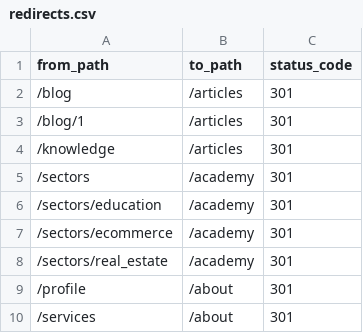
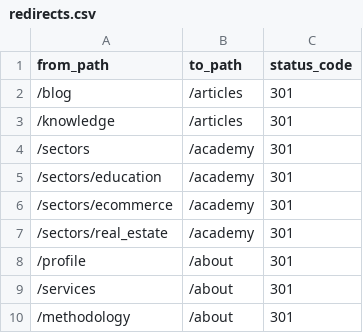
Before and after one commit to alfainternational/khaledsaad-next, a CSV file: docs/cutover/redirects.csv, drawn as a sheet; only a part is shown; the shorter side is filled out with more unchanged rows.

```diff
--- a/docs/cutover/redirects.csv
+++ b/docs/cutover/redirects.csv
@@ -2,3 +2,2 @@ from_path,to_path,status_code
 /blog,/articles,301
-/blog/1,/articles,301
 /knowledge,/articles,301
```
Also changed, not shown: 2 other files.
